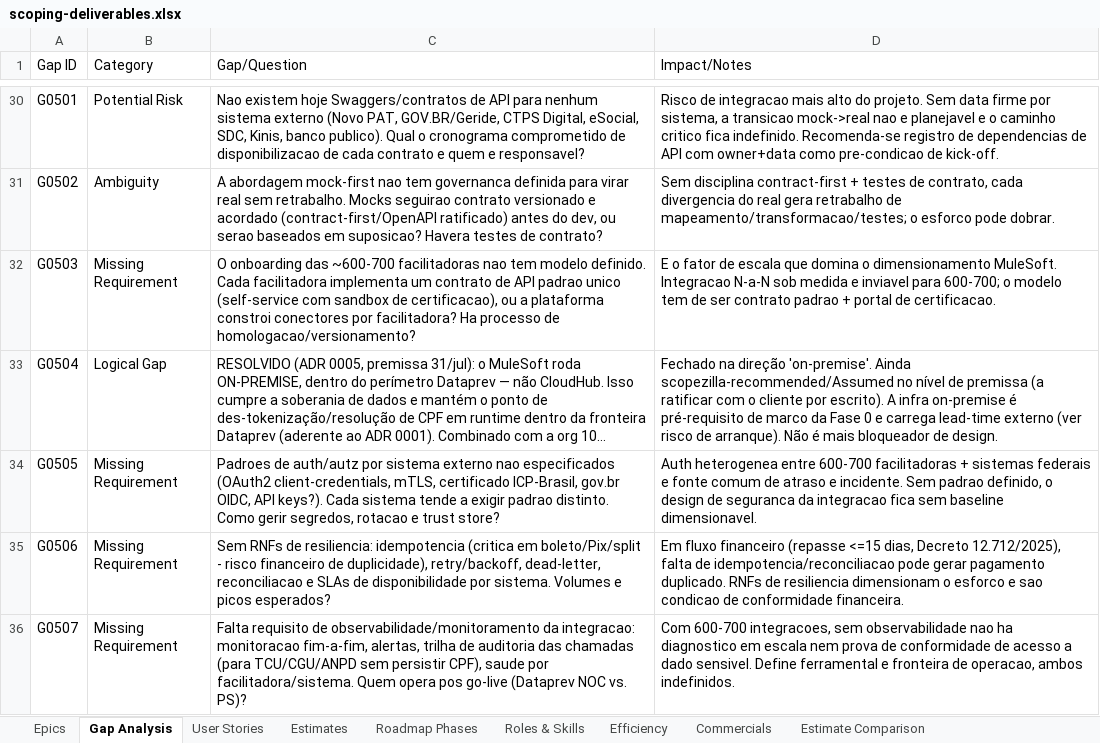
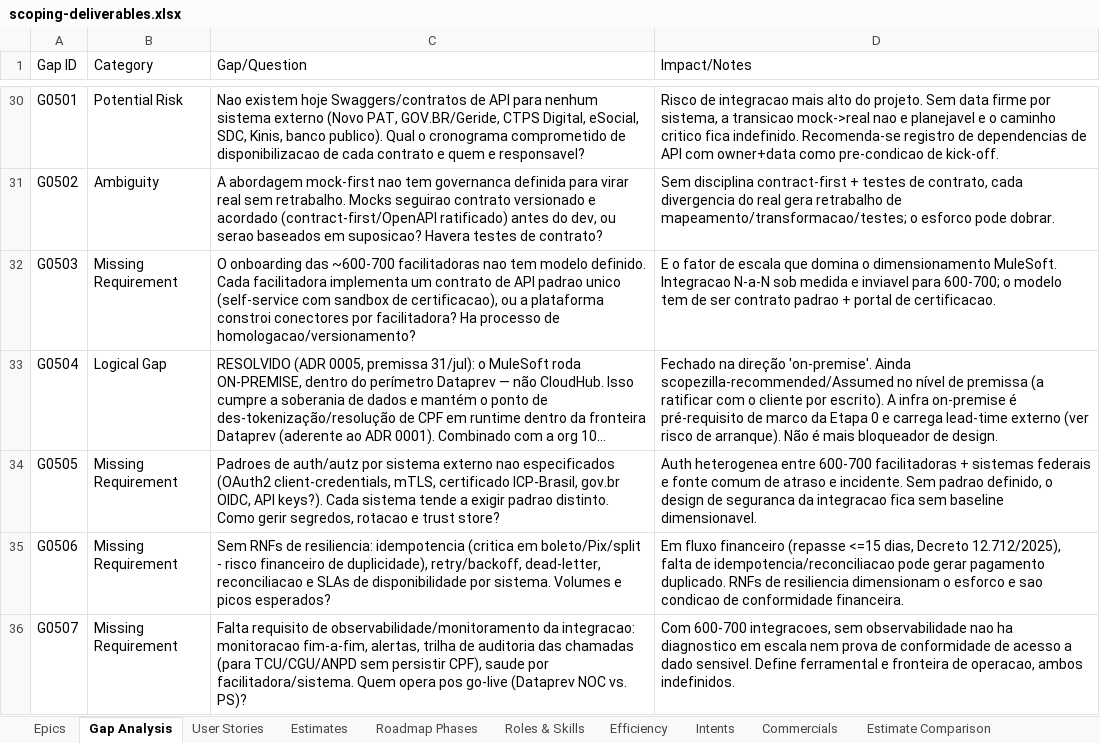
Before and after one commit to nfilho-salesforce/salesforce, an Excel workbook: Scopezilla/DATAPREV-PAT/outputs/scoping-deliverables.xlsx, sheet Gap Analysis, drawn as a sheet; only a part is shown, gaps mark what is left out; long unchanged cells end in …; values as stored, in another font and other column widths than the file's, no borders; the diff covers the shown part only; the diff names each change by its address in the sheet, - before the commit and + after, or states it on an @@ line.

```diff
--- a/Scopezilla/DATAPREV-PAT/outputs/scoping-deliverables.xlsx (sheet Gap Analysis)
+++ b/Scopezilla/DATAPREV-PAT/outputs/scoping-deliverables.xlsx (sheet Gap Analysis)
+sheet tab: Intents
-D33 (Impact/Notes): …marco da Fase 0 e…
+D33 (Impact/Notes): …marco da Etapa 0 e…
```
Also changed, not shown: 2 added rows and 9 edited cells elsewhere in this sheet, sheet Roles & Skills, sheet Roadmap Phases, sheet User Stories, sheet Commercials, sheet Estimate Comparison, sheet Epics, 1 more sheet, 9 other files.
